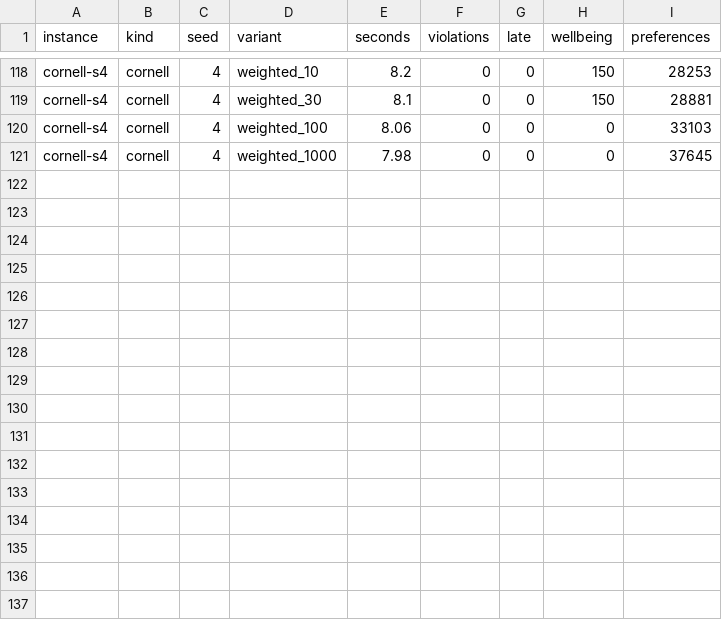
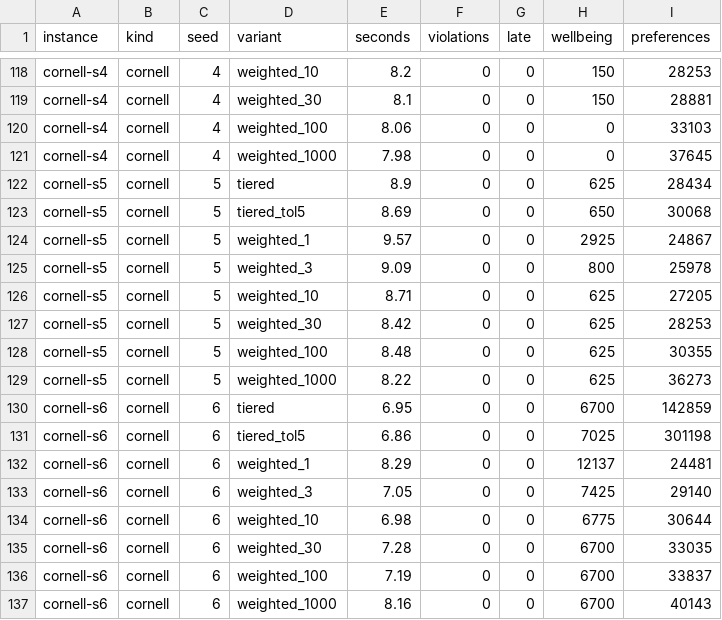
Before and after one commit to ruben-hayrapetyan/Friday3.0, a CSV file: BackendGuidelines/experiments/E006-stages/results/runs.csv, drawn as a sheet; only a part is shown, gaps mark what is left out; the diff names each change by its address in the sheet, - before the commit and + after, or states it on an @@ line.

Commit message:
E015 results and notes

```diff
--- a/BackendGuidelines/experiments/E006-stages/results/runs.csv
+++ b/BackendGuidelines/experiments/E006-stages/results/runs.csv
+row 122: cornell-s5 | cornell | 5 | tiered | 8.9 | 0 | 0 | 625 | 28434
+row 123: cornell-s5 | cornell | 5 | tiered_tol5 | 8.69 | 0 | 0 | 650 | 30068
+row 124: cornell-s5 | cornell | 5 | weighted_1 | 9.57 | 0 | 0 | 2925 | 24867
+row 125: cornell-s5 | cornell | 5 | weighted_3 | 9.09 | 0 | 0 | 800 | 25978
+row 126: cornell-s5 | cornell | 5 | weighted_10 | 8.71 | 0 | 0 | 625 | 27205
+row 127: cornell-s5 | cornell | 5 | weighted_30 | 8.42 | 0 | 0 | 625 | 28253
+row 128: cornell-s5 | cornell | 5 | weighted_100 | 8.48 | 0 | 0 | 625 | 30355
+row 129: cornell-s5 | cornell | 5 | weighted_1000 | 8.22 | 0 | 0 | 625 | 36273
+row 130: cornell-s6 | cornell | 6 | tiered | 6.95 | 0 | 0 | 6700 | 142859
+row 131: cornell-s6 | cornell | 6 | tiered_tol5 | 6.86 | 0 | 0 | 7025 | 301198
+row 132: cornell-s6 | cornell | 6 | weighted_1 | 8.29 | 0 | 0 | 12137 | 24481
+row 133: cornell-s6 | cornell | 6 | weighted_3 | 7.05 | 0 | 0 | 7425 | 29140
+row 134: cornell-s6 | cornell | 6 | weighted_10 | 6.98 | 0 | 0 | 6775 | 30644
+row 135: cornell-s6 | cornell | 6 | weighted_30 | 7.28 | 0 | 0 | 6700 | 33035
+row 136: cornell-s6 | cornell | 6 | weighted_100 | 7.19 | 0 | 0 | 6700 | 33837
+row 137: cornell-s6 | cornell | 6 | weighted_1000 | 8.16 | 0 | 0 | 6700 | 40143
```
Also changed, not shown: 11 other files.
